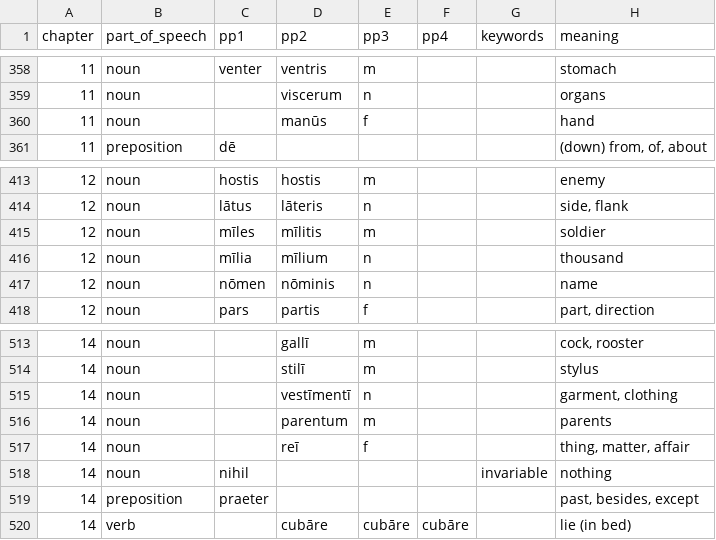
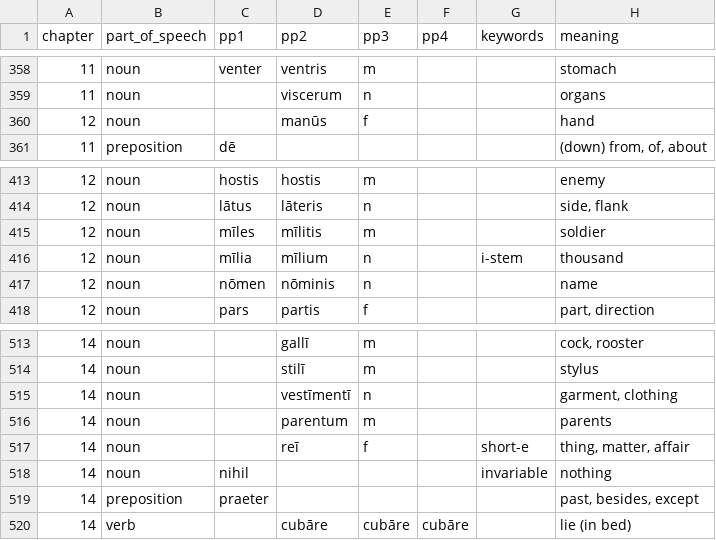
Before and after one commit to brian-houston/verba, a TSV file: verba/data/LL/words.tsv, drawn as a sheet; only a part is shown, gaps mark what is left out; the diff covers the shown part only; the diff names each change by its address in the sheet, - before the commit and + after, or states it on an @@ line.

```diff
--- a/verba/data/LL/words.tsv
+++ b/verba/data/LL/words.tsv
-A360 (chapter): 11
+A360 (chapter): 12
-G416 (keywords): (empty)
+G416 (keywords): i-stem
-G517 (keywords): (empty)
+G517 (keywords): short-e
```
Also changed, not shown: 6 edited cells elsewhere in this file.
